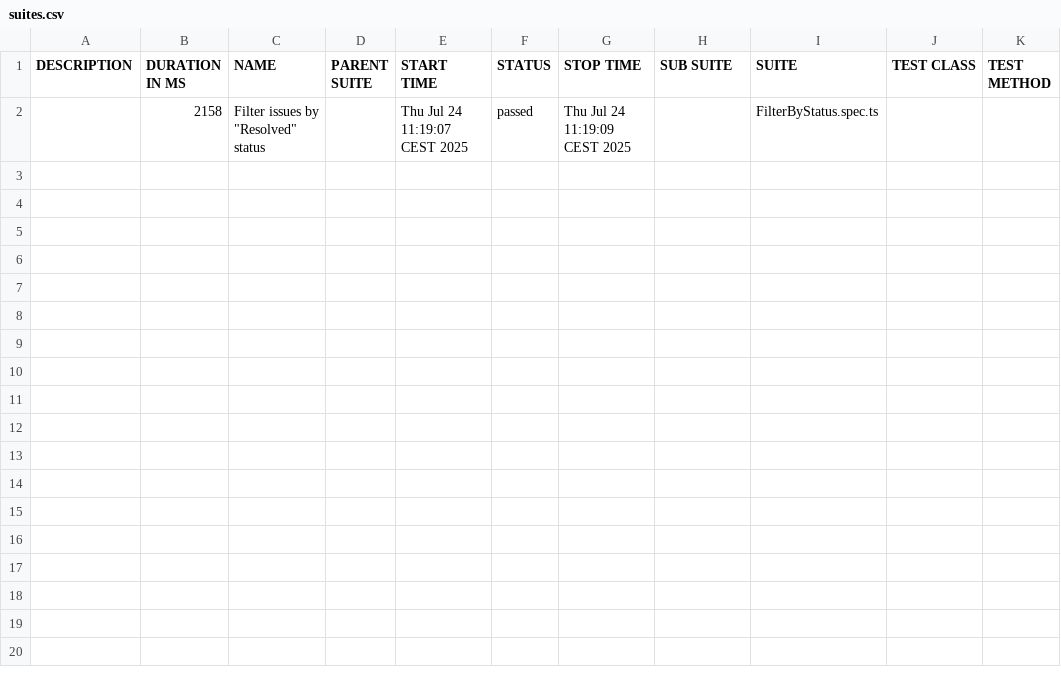
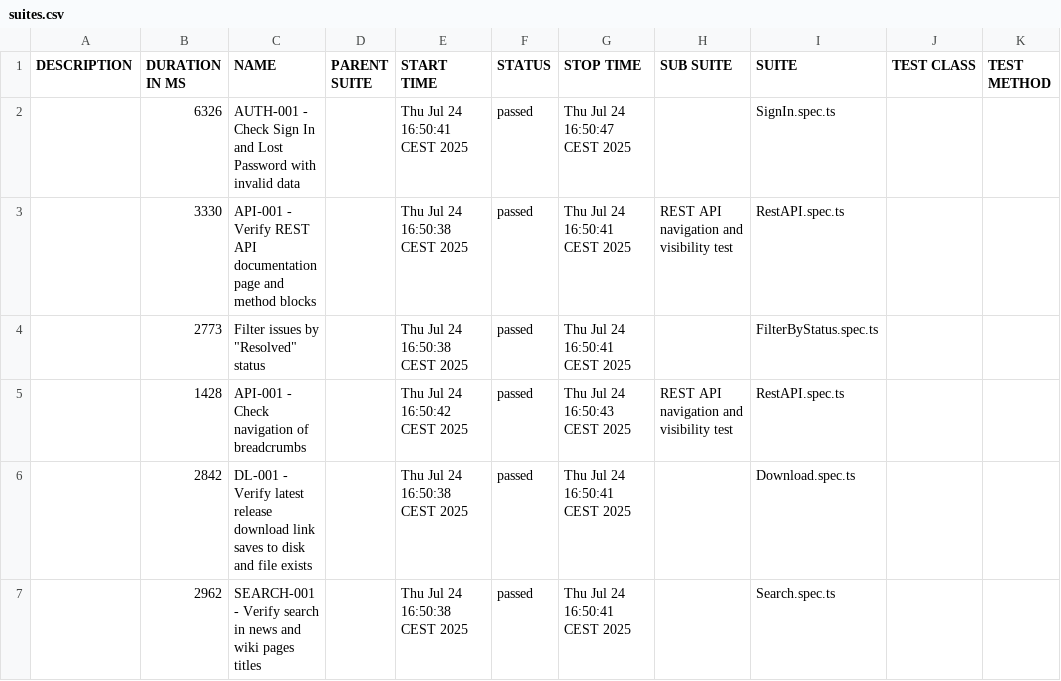
Before and after one commit to NataliaPerchishena/redmine-playwright-tests, a CSV file: allure-report/data/suites.csv, drawn as a sheet.

```diff
--- a/allure-report/data/suites.csv
+++ b/allure-report/data/suites.csv
@@ -1,2 +1,7 @@
 "DESCRIPTION","DURATION IN MS","NAME","PARENT SUITE","START TIME","STATUS","STOP TIME","SUB SUITE","SUITE","TEST CLASS","TEST METHOD"
-"","2158","Filter issues by ""Resolved"" status","","Thu Jul 24 11:19:07 CEST 2025","passed","Thu Jul 24 11:19:09 CEST 2025","","FilterByStatus.spec.ts","",""
+"","6326","AUTH-001 - Check Sign In and Lost Password with invalid data","","Thu Jul 24 16:50:41 CEST 2025","passed","Thu Jul 24 16:50:47 CEST 2025","","SignIn.spec.ts","",""
+"","3330","API‑001 - Verify REST API documentation page and method blocks","","Thu Jul 24 16:50:38 CEST 2025","passed","Thu Jul 24 16:50:41 CEST 2025","REST API navigation and visibility test","RestAPI.spec.ts","",""
+"","2773","Filter issues by ""Resolved"" status","","Thu Jul 24 16:50:38 CEST 2025","passed","Thu Jul 24 16:50:41 CEST 2025","","FilterByStatus.spec.ts","",""
+"","1428","API‑001 - Check navigation of breadcrumbs","","Thu Jul 24 16:50:42 CEST 2025","passed","Thu Jul 24 16:50:43 CEST 2025","REST API navigation and visibility test","RestAPI.spec.ts","",""
+"","2842","DL-001 - Verify latest release download link saves to disk and file exists","","Thu Jul 24 16:50:38 CEST 2025","passed","Thu Jul 24 16:50:41 CEST 2025","","Download.spec.ts","",""
+"","2962","SEARCH-001 - Verify search in news and wiki pages titles","","Thu Jul 24 16:50:38 CEST 2025","passed","Thu Jul 24 16:50:41 CEST 2025","","Search.spec.ts","",""
```
Also changed, not shown: 39 other files.
